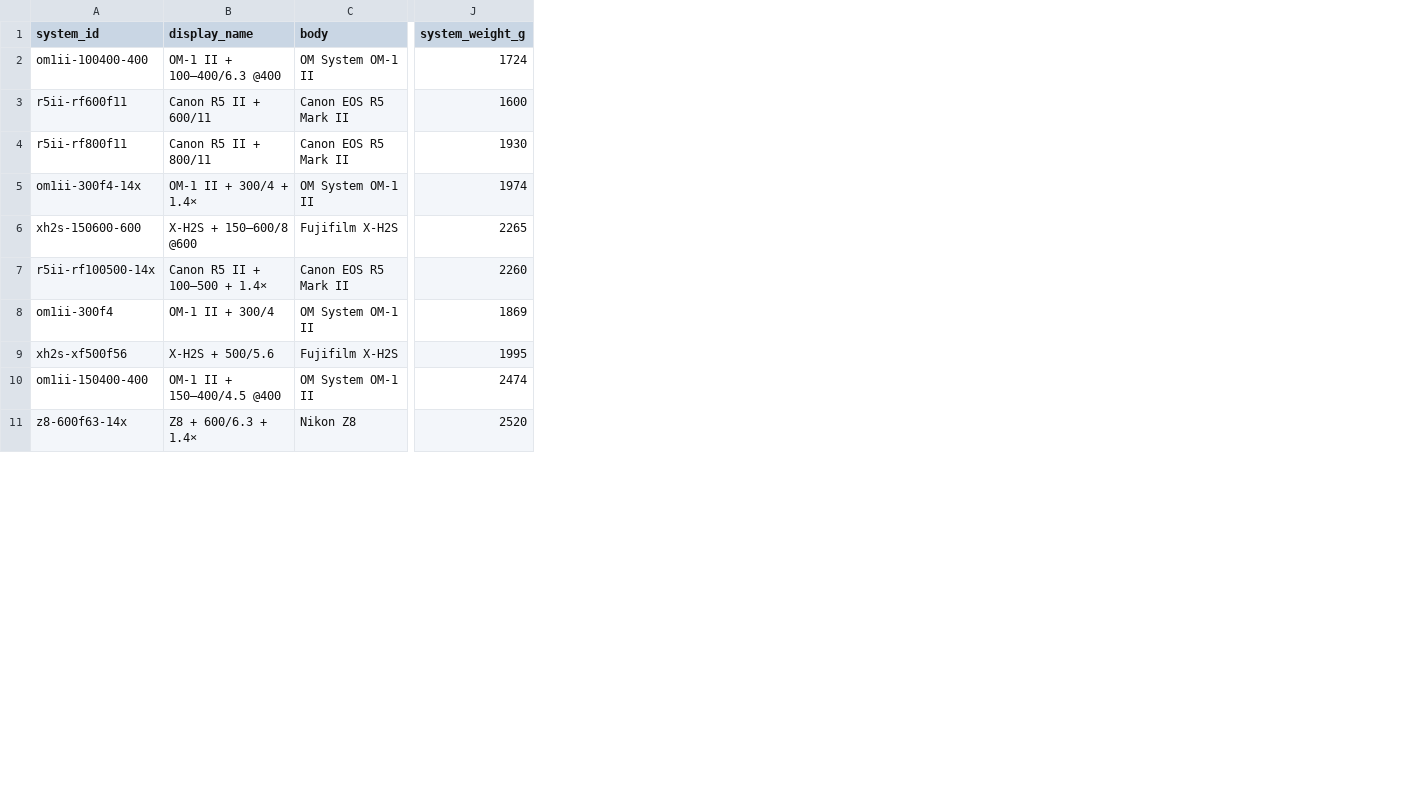
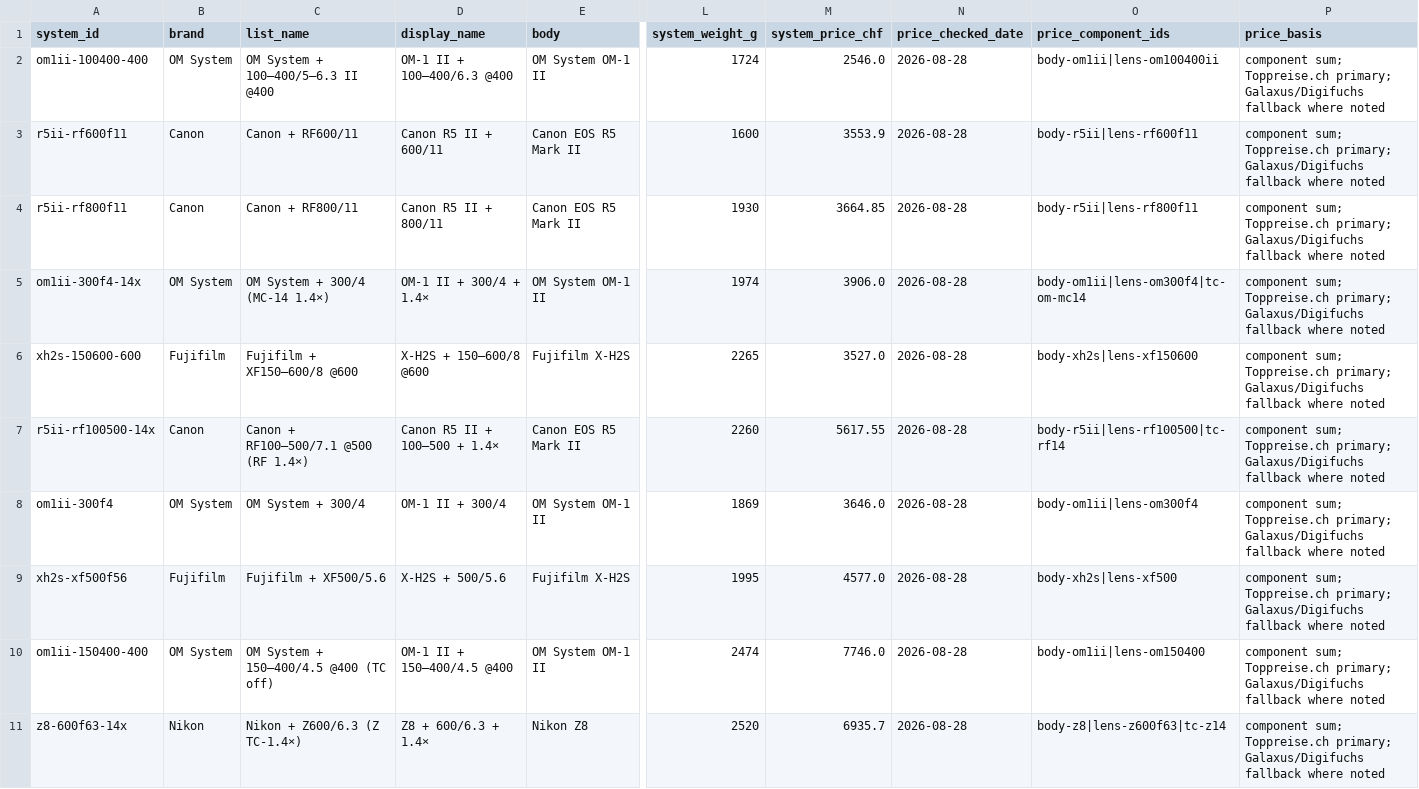
Before and after one commit to lkzkk/birding-lenses, a CSV file: data/systems.csv, drawn as a sheet; only a part is shown, gaps mark what is left out; the diff names each change by its address in the sheet, - before the commit and + after, or states it on an @@ line.

```diff
--- a/data/systems.csv
+++ b/data/systems.csv
+column B (brand), rows 2-11: OM System | Canon | Canon | OM System | Fujifilm | Canon | OM System | Fujifilm | OM System | Nikon
+column C (list_name), rows 2-11: OM System + 100–400/5–6.3 II @400 | Canon + RF600/11 | Canon + RF800/11 | OM System + 300/4 (MC-14 1.4×) | Fujifilm + XF150–600/8 @600 | Canon + RF100–500/7.1 @500 (RF 1.4×) | OM System + 300/4 | Fujifilm + XF500/5.6 | OM System + 150–400/4.5 @400 (TC off) | Nikon + Z600/6.3 (Z TC-1.4×)
+column M (system_price_chf), rows 2-11: 2546.0 | 3553.9 | 3664.85 | 3906.0 | 3527.0 | 5617.55 | 3646.0 | 4577.0 | 7746.0 | 6935.7
+column N (price_checked_date), rows 2-11: all 2026-08-28
+column O (price_component_ids), rows 2-11: body-om1ii|lens-om100400ii | body-r5ii|lens-rf600f11 | body-r5ii|lens-rf800f11 | body-om1ii|lens-om300f4|tc-om-mc14 | body-xh2s|lens-xf150600 | body-r5ii|lens-rf100500|tc-rf14 | body-om1ii|lens-om300f4 | body-xh2s|lens-xf500 | body-om1ii|lens-om150400 | body-z8|lens-z600f63|tc-z14
+column P (price_basis), rows 2-11: all component sum; Toppreise.ch primary; Galaxus/Digifuchs fallback where noted
```
Also changed, not shown: 6 other files.
